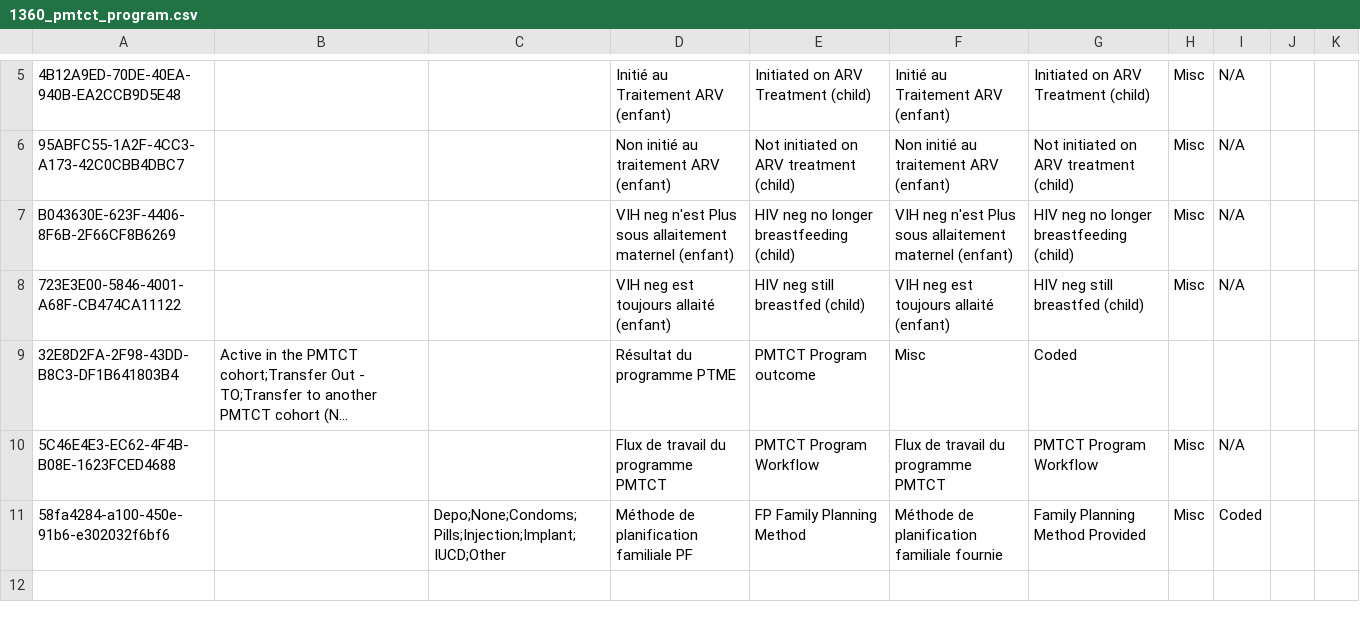
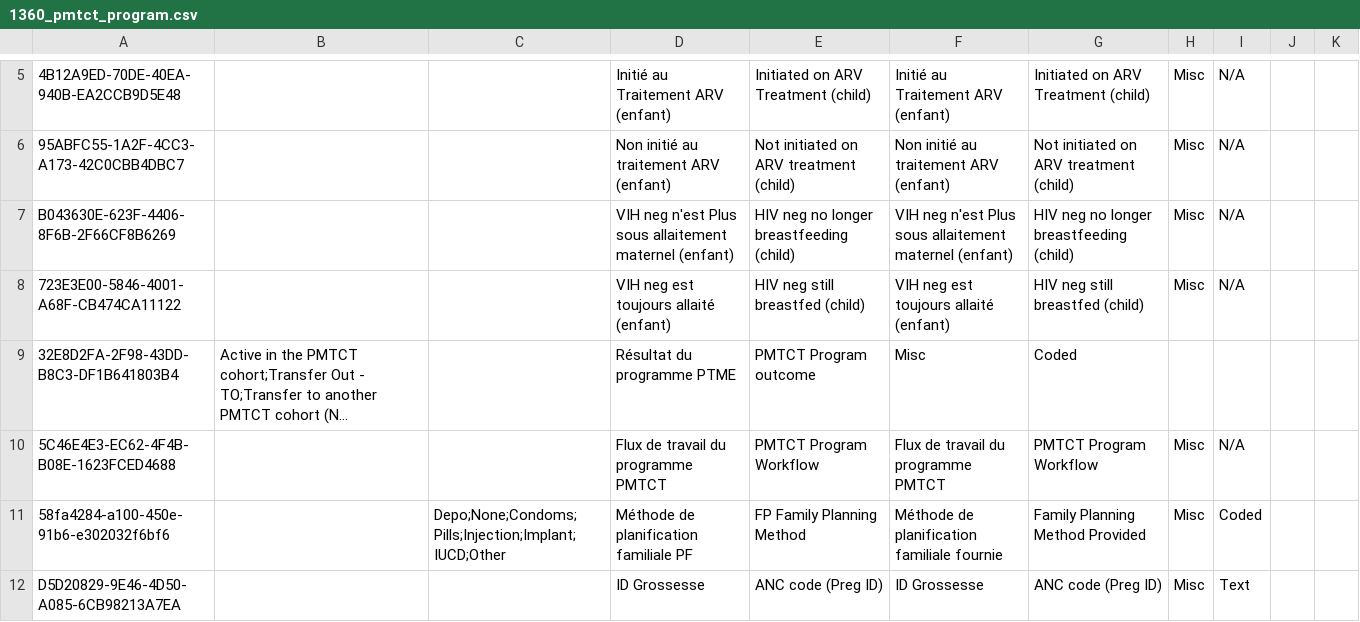
Before and after one commit to jembi/cameroon-bahmni-config, a CSV file: metadata/configuration/concepts/1360_pmtct_program.csv, drawn as a sheet; only a part is shown, gaps mark what is left out; long unchanged cells end in ….

Commit message:
Add the ANC code as a concept

```diff
--- a/metadata/configuration/concepts/1360_pmtct_program.csv
+++ b/metadata/configuration/concepts/1360_pmtct_program.csv
@@ -11 +11,2 @@ B043630E-623F-4406-8F6B-2F66CF8B6269,,,VIH neg n'est Plus sous allaitement mater
 58fa4284-a100-450e-91b6-e302032f6bf6,,Depo;None;Condoms;Pills;Injection;Implant;IUCD;Other,Méthode de planification familiale PF,FP Family Planning Method,Méthode de planification familiale fournie,Family Planning Method Provided,Misc,Coded,,
+D5D20829-9E46-4D50-A085-6CB98213A7EA,,,ID Grossesse,ANC code  (Preg ID),ID Grossesse,ANC code  (Preg ID),Misc,Text,,
```
